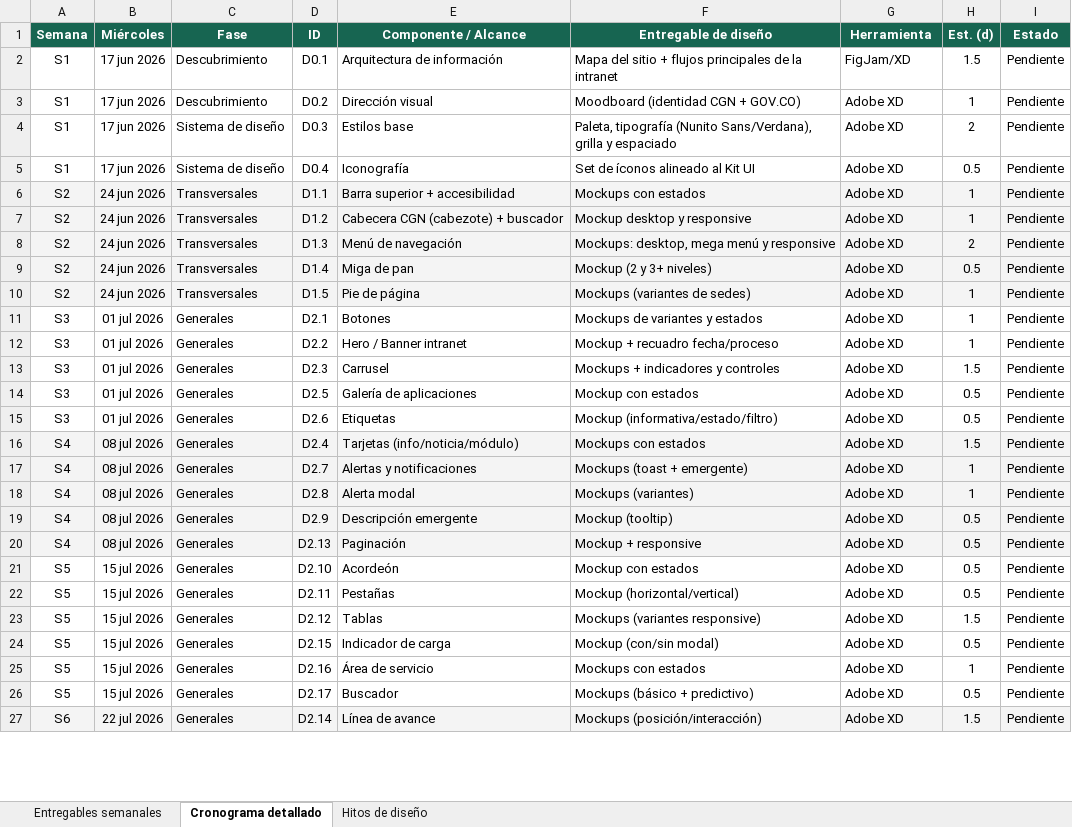
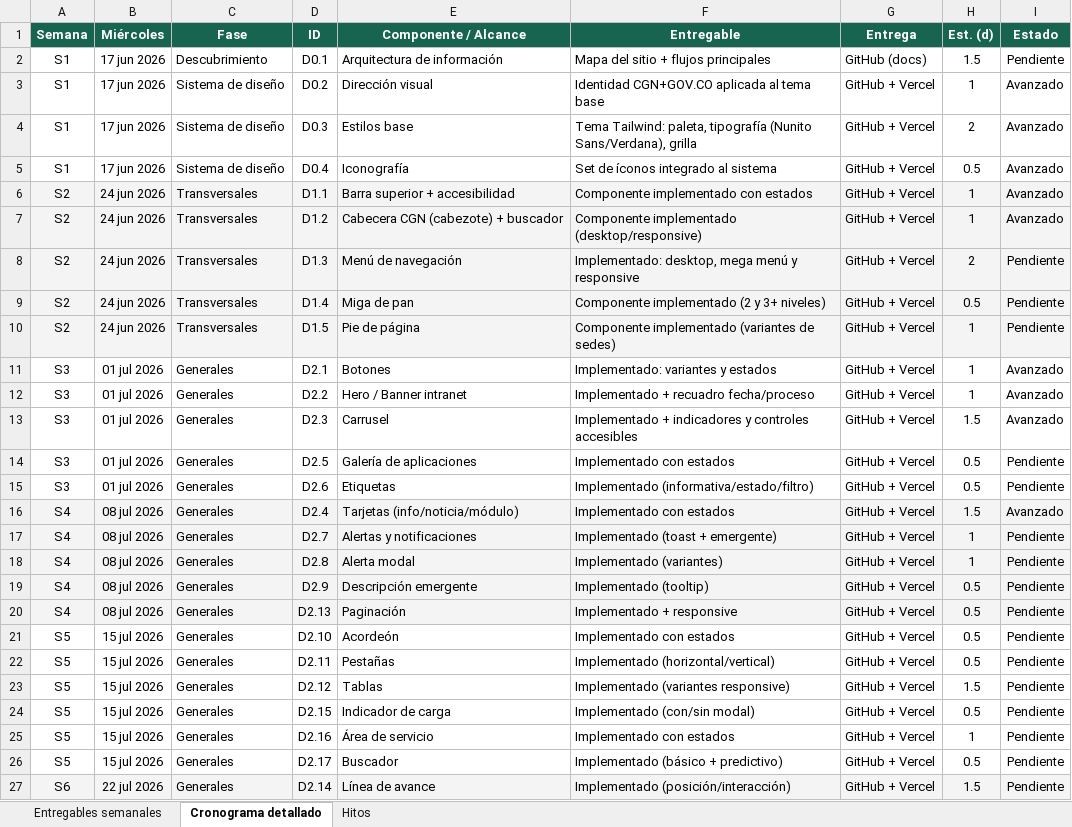
Before and after one commit to elozano-arch/intranet-cgn, an Excel workbook: docs/cronograma-diseno.xlsx, sheet Cronograma detallado, drawn as a sheet; only a part is shown; values as stored, in another font and other column widths than the file's, no borders; the diff covers the shown part only; the diff names each change by its address in the sheet, - before the commit and + after, or states it on an @@ line.

```diff
--- a/docs/cronograma-diseno.xlsx (sheet Cronograma detallado)
+++ b/docs/cronograma-diseno.xlsx (sheet Cronograma detallado)
-sheet tab: Hitos de diseño
+sheet tab: Hitos
-F1: Entregable de diseño
+F1: Entregable
-G1: Herramienta
+G1: Entrega
-F2 (Entregable): Mapa del sitio + flujos principales de la intranet
+F2 (Entregable): Mapa del sitio + flujos principales
-G2 (Entrega): FigJam/XD
+G2 (Entrega): GitHub (docs)
-C3 (Fase): Descubrimiento
+C3 (Fase): Sistema de diseño
-F3 (Entregable): Moodboard (identidad CGN + GOV.CO)
+F3 (Entregable): Identidad CGN+GOV.CO aplicada al tema base
-G3:G27 (Entrega): Adobe XD
+G3:G27 (Entrega): GitHub + Vercel
-I3:I7 (Estado): Pendiente
+I3:I7 (Estado): Avanzado
-F4 (Entregable): Paleta, tipografía (Nunito Sans/Verdana), grilla y espaciado
+F4 (Entregable): Tema Tailwind: paleta, tipografía (Nunito Sans/Verdana), grilla
-F5 (Entregable): Set de íconos alineado al Kit UI
+F5 (Entregable): Set de íconos integrado al sistema
-F6 (Entregable): Mockups con estados
+F6 (Entregable): Componente implementado con estados
-F7 (Entregable): Mockup desktop y responsive
+F7 (Entregable): Componente implementado (desktop/responsive)
-F8 (Entregable): Mockups: desktop, mega menú y responsive
+F8 (Entregable): Implementado: desktop, mega menú y responsive
-F9 (Entregable): Mockup (2 y 3+ niveles)
+F9 (Entregable): Componente implementado (2 y 3+ niveles)
-F10 (Entregable): Mockups (variantes de sedes)
+F10 (Entregable): Componente implementado (variantes de sedes)
-F11 (Entregable): Mockups de variantes y estados
+F11 (Entregable): Implementado: variantes y estados
-I11:I13 (Estado): Pendiente
+I11:I13 (Estado): Avanzado
-F12 (Entregable): Mockup + recuadro fecha/proceso
+F12 (Entregable): Implementado + recuadro fecha/proceso
-F13 (Entregable): Mockups + indicadores y controles
+F13 (Entregable): Implementado + indicadores y controles accesibles
-F14 (Entregable): Mockup con estados
+F14 (Entregable): Implementado con estados
-F15 (Entregable): Mockup (informativa/estado/filtro)
+F15 (Entregable): Implementado (informativa/estado/filtro)
-F16 (Entregable): Mockups con estados
+F16 (Entregable): Implementado con estados
-I16 (Estado): Pendiente
+I16 (Estado): Avanzado
-F17 (Entregable): Mockups (toast + emergente)
+F17 (Entregable): Implementado (toast + emergente)
-F18 (Entregable): Mockups (variantes)
+F18 (Entregable): Implementado (variantes)
-F19 (Entregable): Mockup (tooltip)
+F19 (Entregable): Implementado (tooltip)
-F20 (Entregable): Mockup + responsive
+F20 (Entregable): Implementado + responsive
-F21 (Entregable): Mockup con estados
+F21 (Entregable): Implementado con estados
-F22 (Entregable): Mockup (horizontal/vertical)
+F22 (Entregable): Implementado (horizontal/vertical)
-F23 (Entregable): Mockups (variantes responsive)
+F23 (Entregable): Implementado (variantes responsive)
-F24 (Entregable): Mockup (con/sin modal)
+F24 (Entregable): Implementado (con/sin modal)
-F25 (Entregable): Mockups con estados
+F25 (Entregable): Implementado con estados
-F26 (Entregable): Mockups (básico + predictivo)
+F26 (Entregable): Implementado (básico + predictivo)
-F27 (Entregable): Mockups (posición/interacción)
+F27 (Entregable): Implementado (posición/interacción)
```
Also changed, not shown: 43 edited cells elsewhere in this sheet, sheet Entregables semanales, sheet Hitos, 1 other file.
